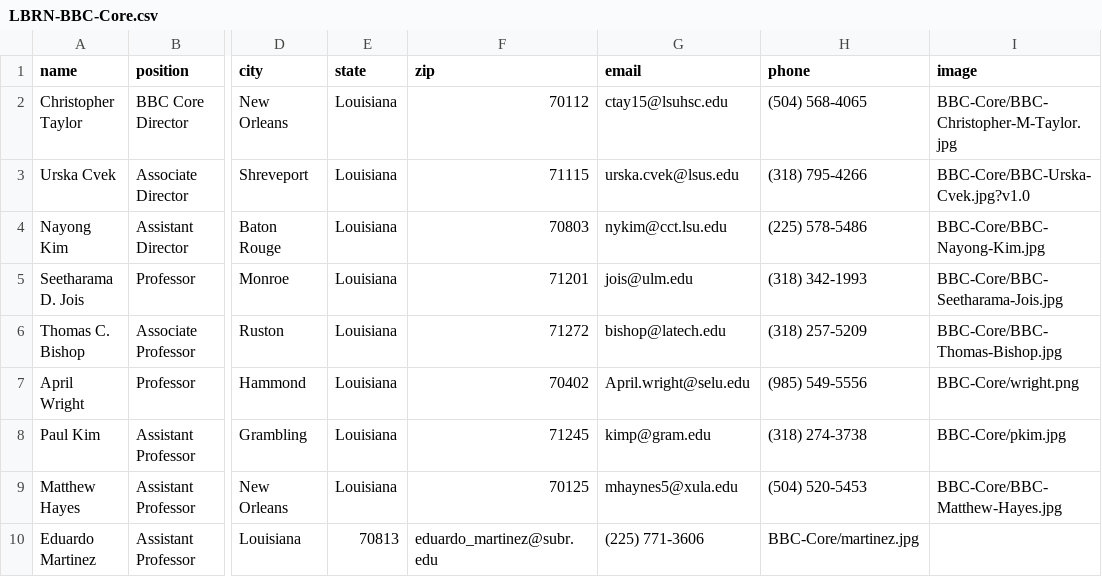
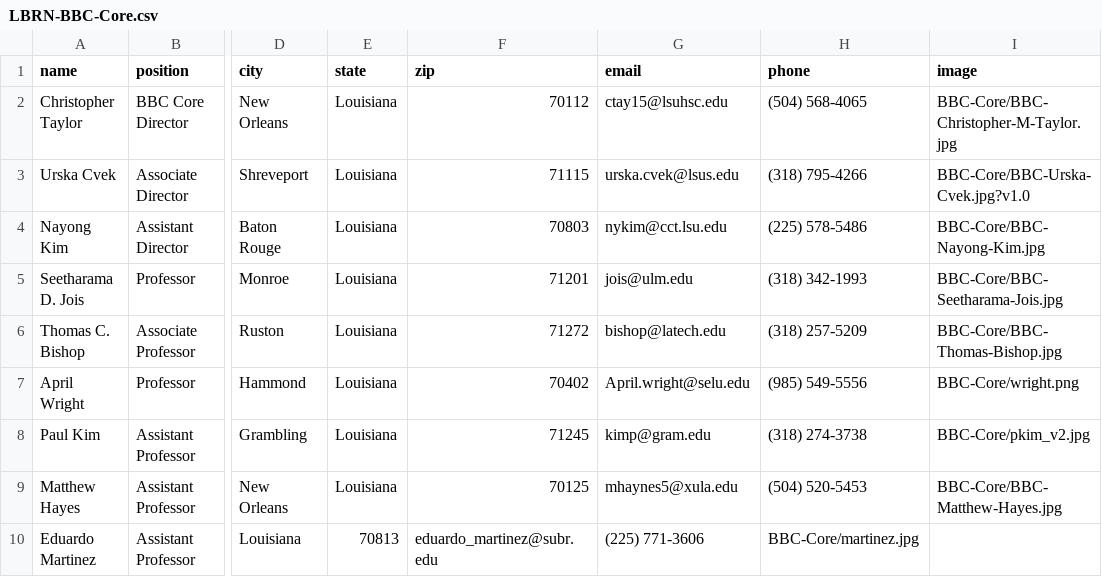
Before and after one commit to lbrn/lbrn-v2, a CSV file: _data/LBRN-BBC-Core.csv, drawn as a sheet; only a part is shown, gaps mark what is left out; the diff names each change by its address in the sheet, - before the commit and + after, or states it on an @@ line.

```diff
--- a/_data/LBRN-BBC-Core.csv
+++ b/_data/LBRN-BBC-Core.csv
-I8 (image): BBC-Core/pkim.jpg
+I8 (image): BBC-Core/pkim_v2.jpg
```
Also changed, not shown: 9 other files.
